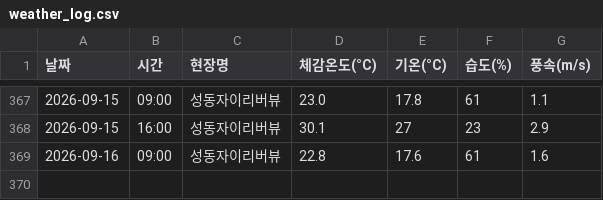
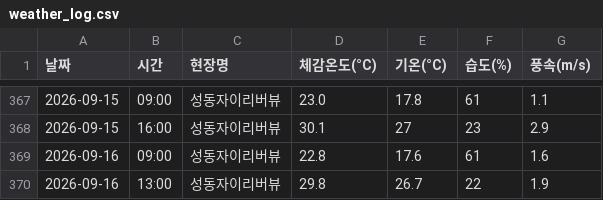
Before and after one commit to dhdh09080/seongdongxi, a CSV file: weather_log.csv, drawn as a sheet; only a part is shown, gaps mark what is left out.

```diff
--- a/weather_log.csv
+++ b/weather_log.csv
@@ -369 +369,2 @@
 2026-09-16,09:00,성동자이리버뷰,22.8,17.6,61,1.6
+2026-09-16,13:00,성동자이리버뷰,29.8,26.7,22,1.9
```
Also changed, not shown: 1 other file.
